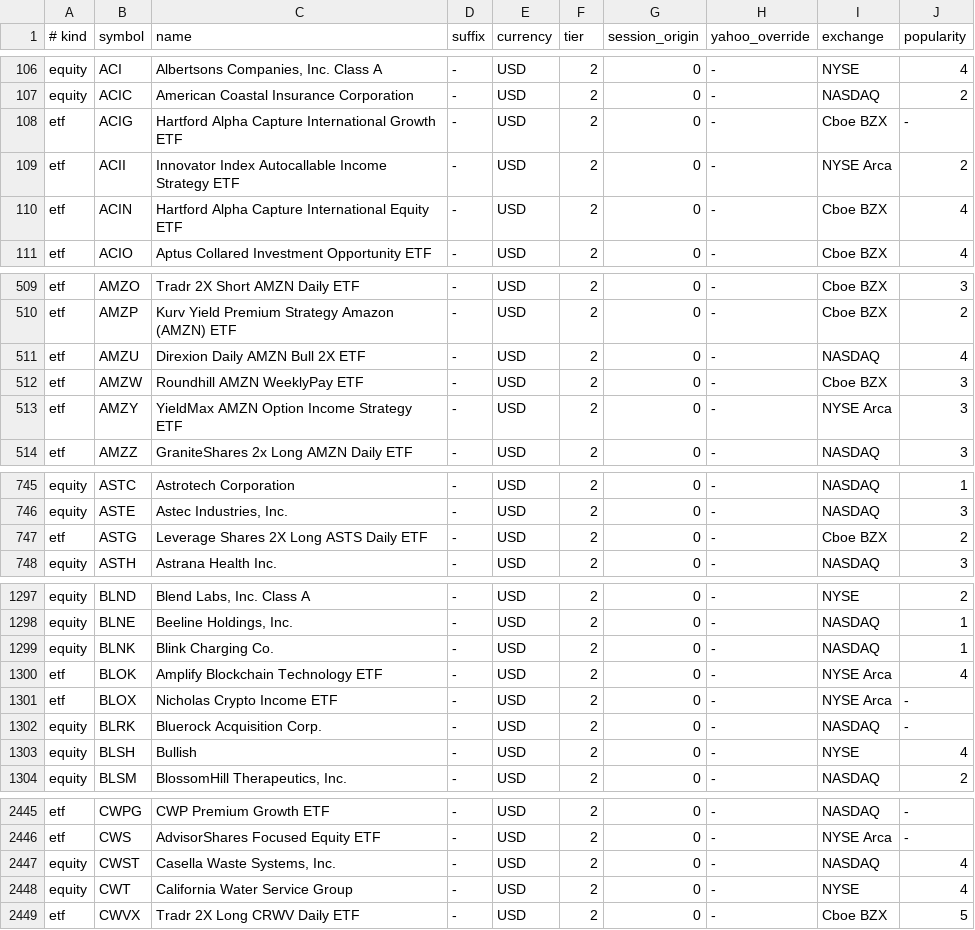
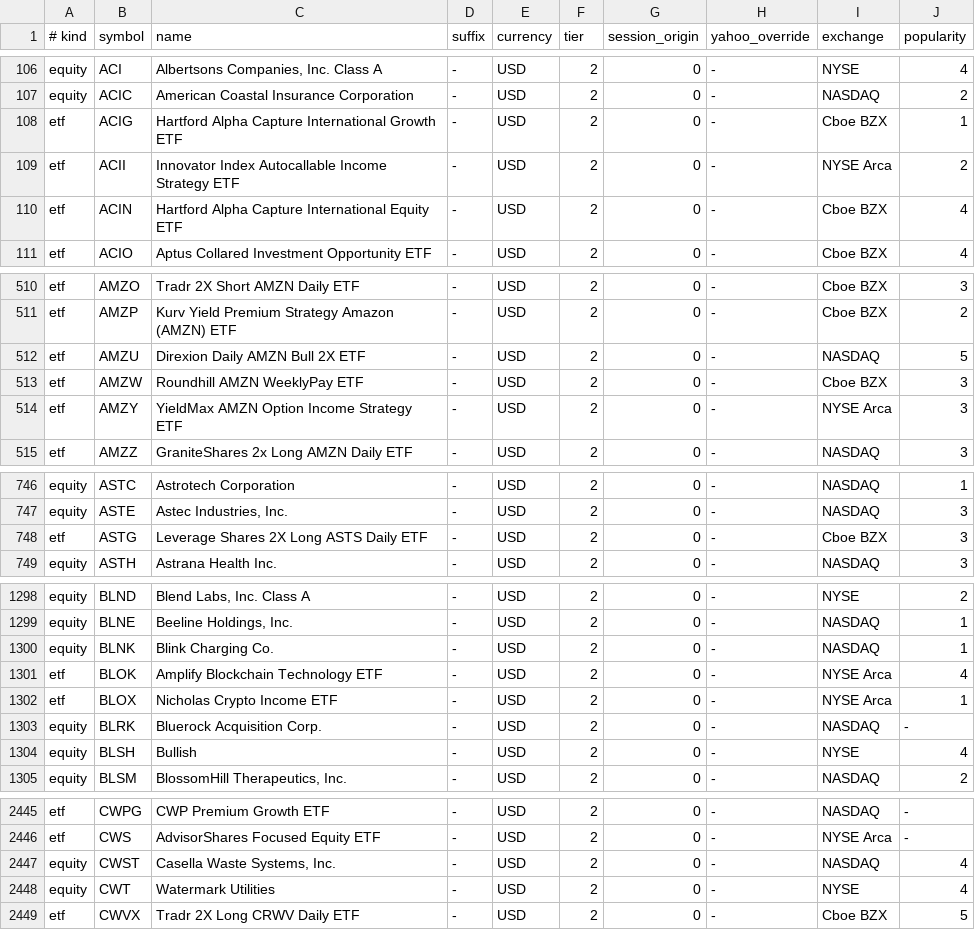
Before and after one commit to jorgemanrubia/omacharts, a TSV file: crates/omacharts-engine/src/listings.tsv, drawn as a sheet; only a part is shown, gaps mark what is left out; the diff covers the shown part only.

```diff
--- a/crates/omacharts-engine/src/listings.tsv
+++ b/crates/omacharts-engine/src/listings.tsv
@@ -107,3 +107,3 @@ equity	ACI	Albertsons Companies, Inc. Class A	-	USD	2	0	-	NYSE	4
 equity	ACIC	American Coastal Insurance Corporation	-	USD	2	0	-	NASDAQ	2
-etf	ACIG	Hartford Alpha Capture International Growth ETF	-	USD	2	0	-	Cboe BZX	-
+etf	ACIG	Hartford Alpha Capture International Growth ETF	-	USD	2	0	-	Cboe BZX	1
 etf	ACII	Innovator Index Autocallable Income Strategy ETF	-	USD	2	0	-	NYSE Arca	2
@@ -510,3 +511,3 @@ etf	AMZO	Tradr 2X Short AMZN Daily ETF	-	USD	2	0	-	Cboe BZX	3
 etf	AMZP	Kurv Yield Premium Strategy Amazon (AMZN) ETF	-	USD	2	0	-	Cboe BZX	2
-etf	AMZU	Direxion Daily AMZN Bull 2X ETF	-	USD	2	0	-	NASDAQ	4
+etf	AMZU	Direxion Daily AMZN Bull 2X ETF	-	USD	2	0	-	NASDAQ	5
 etf	AMZW	Roundhill AMZN WeeklyPay ETF	-	USD	2	0	-	Cboe BZX	3
@@ -746,3 +747,3 @@ equity	ASTC	Astrotech Corporation	-	USD	2	0	-	NASDAQ	1
 equity	ASTE	Astec Industries, Inc.	-	USD	2	0	-	NASDAQ	3
-etf	ASTG	Leverage Shares 2X Long ASTS Daily ETF	-	USD	2	0	-	Cboe BZX	2
+etf	ASTG	Leverage Shares 2X Long ASTS Daily ETF	-	USD	2	0	-	Cboe BZX	3
 equity	ASTH	Astrana Health Inc.	-	USD	2	0	-	NASDAQ	3
@@ -1300,3 +1301,3 @@ equity	BLNK	Blink Charging Co.	-	USD	2	0	-	NASDAQ	1
 etf	BLOK	Amplify Blockchain Technology ETF	-	USD	2	0	-	NYSE Arca	4
-etf	BLOX	Nicholas Crypto Income ETF	-	USD	2	0	-	NYSE Arca	-
+etf	BLOX	Nicholas Crypto Income ETF	-	USD	2	0	-	NYSE Arca	1
 equity	BLRK	Bluerock Acquisition Corp.	-	USD	2	0	-	NASDAQ	-
@@ -2447,3 +2447,3 @@ etf	CWS	AdvisorShares Focused Equity ETF	-	USD	2	0	-	NYSE Arca	-
 equity	CWST	Casella Waste Systems, Inc.	-	USD	2	0	-	NASDAQ	4
-equity	CWT	California Water Service Group	-	USD	2	0	-	NYSE	4
+equity	CWT	Watermark Utilities	-	USD	2	0	-	NYSE	4
 etf	CWVX	Tradr 2X Long CRWV Daily ETF	-	USD	2	0	-	Cboe BZX	5
```
Also changed, not shown: 1 added row, 3 removed rows and 27 edited cells elsewhere in this file.
